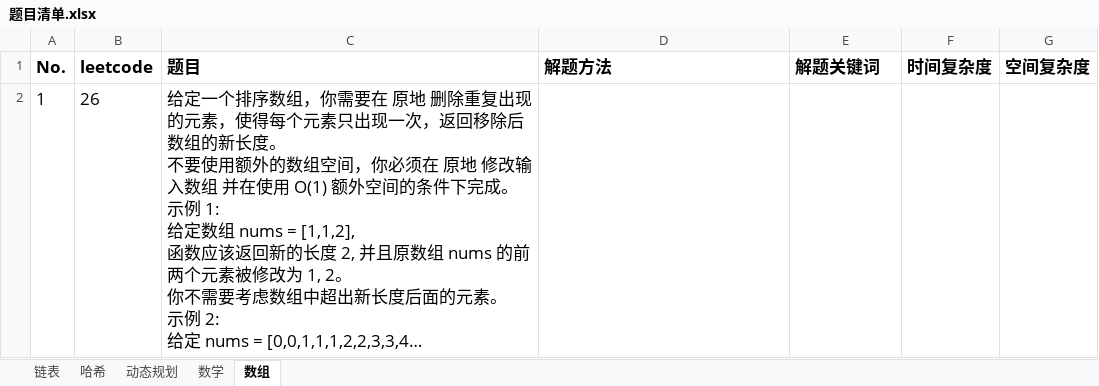
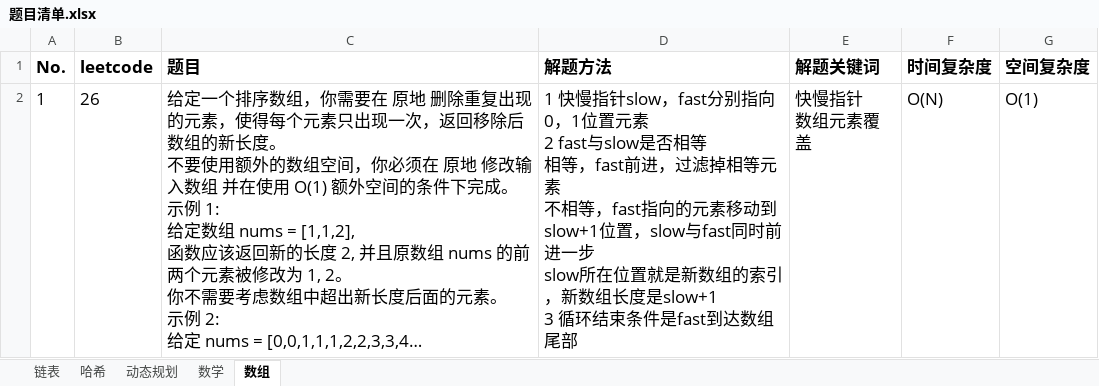
Before and after one commit to baojingh/DataStructure, an Excel workbook: src/main/java/summary/题目清单.xlsx, sheet 数组, drawn as a sheet; long unchanged cells end in …; values as stored, in another font and other column widths than the file's, no borders; ↵ is a line break in a cell; the diff names each change by its address in the sheet, - before the commit and + after, or states it on an @@ line.

```diff
--- a/src/main/java/summary/题目清单.xlsx (sheet 数组)
+++ b/src/main/java/summary/题目清单.xlsx (sheet 数组)
-D2 (解题方法): (empty)
+D2 (解题方法): 1 快慢指针slow，fast分别指向0，1位置元素 ↵ 2 fast与slow是否相等 ↵ 相等，fast前进，过滤掉相等元素 ↵ 不相等，fast指向的元素移动到slow+1位置，slow与fast同时前进一步 ↵ slow所在位置就是新数组的索引，新数组长度是slow+1 ↵ 3 循环结束条件是fast到达数组尾部
-E2 (解题关键词): (empty)
+E2 (解题关键词): 快慢指针 ↵ 数组元素覆盖
-F2 (时间复杂度): (empty)
+F2 (时间复杂度): O(N)
-G2 (空间复杂度): (empty)
+G2 (空间复杂度): O(1)
```
Also changed, not shown: 1 other file.
